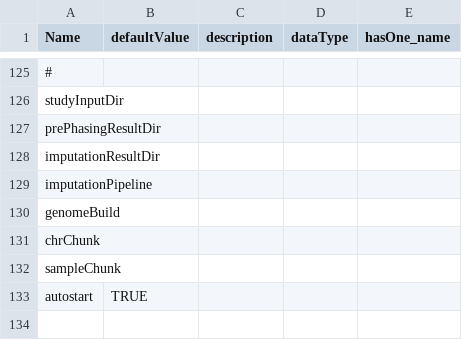
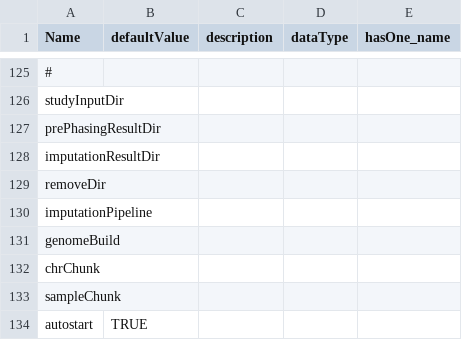
Before and after one commit to molgenis/molgenis-pipelines, a CSV file: compute4/gwas/parameters.csv, drawn as a sheet; only a part is shown, gaps mark what is left out; the diff names each change by its address in the sheet, - before the commit and + after, or states it on an @@ line.

Commit message:
gwas pipeline

```diff
--- a/compute4/gwas/parameters.csv
+++ b/compute4/gwas/parameters.csv
+row 129: removeDir
```
